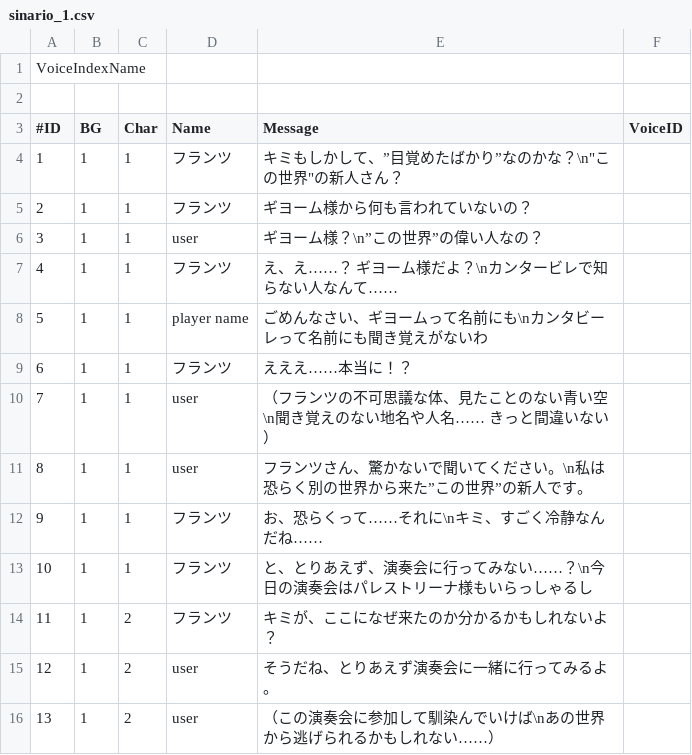
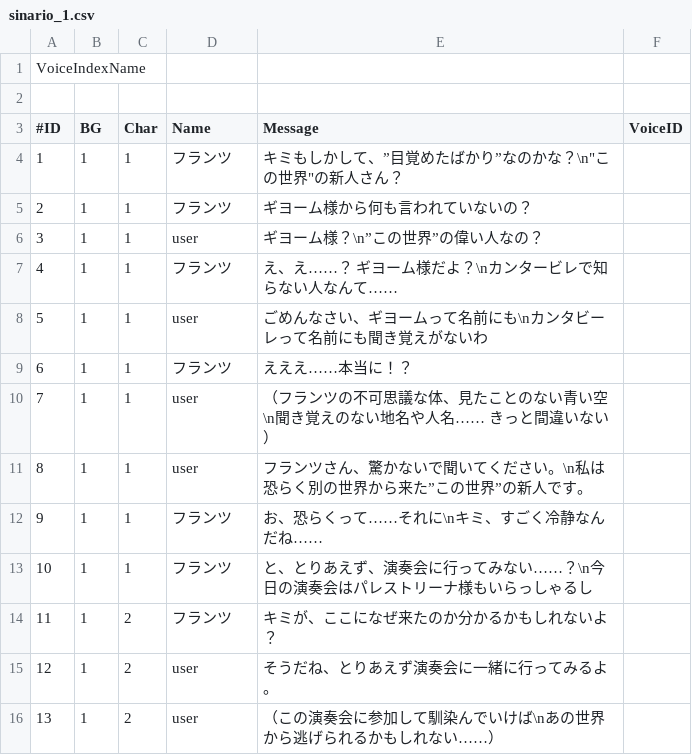
Before and after one commit to KURO-Games/songForAI, a CSV file: Assets/StreamingAssets/Scenario/sinario_1.csv, drawn as a sheet.

```diff
--- a/Assets/StreamingAssets/Scenario/sinario_1.csv
+++ b/Assets/StreamingAssets/Scenario/sinario_1.csv
@@ -7,3 +7,3 @@
 4,1,1,フランツ,え、え……？　ギヨーム様だよ？\nカンタービレで知らない人なんて……,
-5,1,1,player name,ごめんなさい、ギヨームって名前にも\nカンタビーレって名前にも聞き覚えがないわ,
+5,1,1,user,ごめんなさい、ギヨームって名前にも\nカンタビーレって名前にも聞き覚えがないわ,
 6,1,1,フランツ,えええ……本当に！？,
```
Also changed, not shown: 18 other files.
